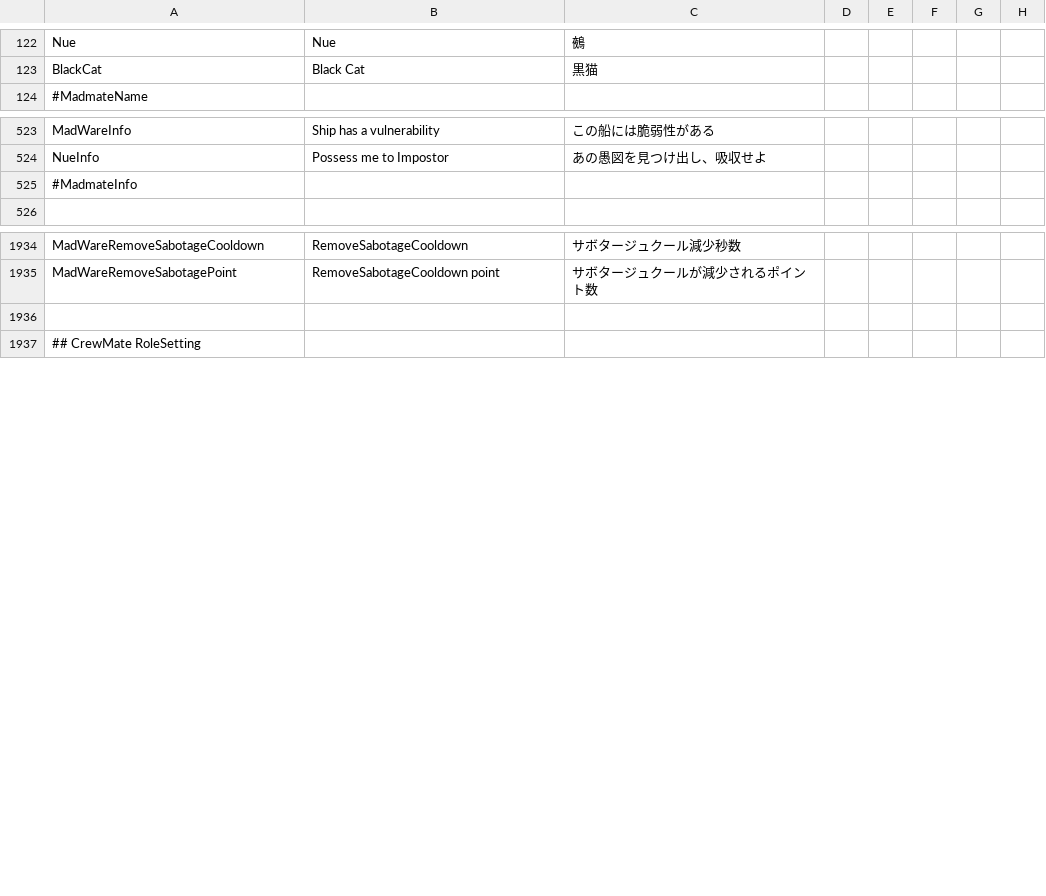
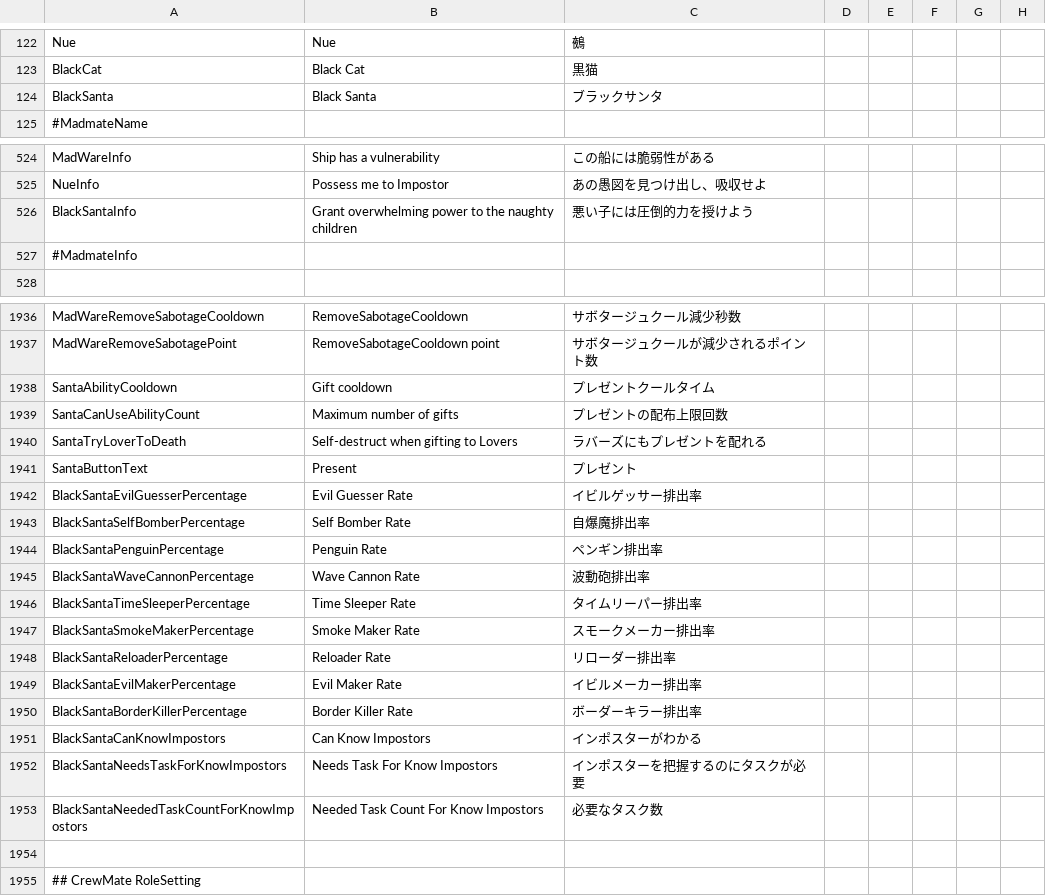
Before and after one commit to satokazoku/TownOfHost-Pko, a CSV file: Resources/string.csv, drawn as a sheet; only a part is shown, gaps mark what is left out; the diff covers the shown part only; the diff names each change by its address in the sheet, - before the commit and + after, or states it on an @@ line.

Commit message:
ブラックサンタ追加 From:SuperNewRoles

```diff
--- a/Resources/string.csv
+++ b/Resources/string.csv
+row 124: BlackSanta | Black Santa | ブラックサンタ
+row 526: BlackSantaInfo | Grant overwhelming power to the naughty children | 悪い子には圧倒的力を授けよう
+row 1938: SantaAbilityCooldown | Gift cooldown | プレゼントクールタイム
+row 1939: SantaCanUseAbilityCount | Maximum number of gifts | プレゼントの配布上限回数
+row 1940: SantaTryLoverToDeath | Self-destruct when gifting to Lovers | ラバーズにもプレゼントを配れる
+row 1941: SantaButtonText | Present | プレゼント
+row 1942: BlackSantaEvilGuesserPercentage | Evil Guesser Rate | イビルゲッサー排出率
+row 1943: BlackSantaSelfBomberPercentage | Self Bomber Rate | 自爆魔排出率
+row 1944: BlackSantaPenguinPercentage | Penguin Rate | ペンギン排出率
+row 1945: BlackSantaWaveCannonPercentage | Wave Cannon Rate | 波動砲排出率
+row 1946: BlackSantaTimeSleeperPercentage | Time Sleeper Rate | タイムリーパー排出率
+row 1947: BlackSantaSmokeMakerPercentage | Smoke Maker Rate | スモークメーカー排出率
+row 1948: BlackSantaReloaderPercentage | Reloader Rate | リローダー排出率
+row 1949: BlackSantaEvilMakerPercentage | Evil Maker Rate | イビルメーカー排出率
+row 1950: BlackSantaBorderKillerPercentage | Border Killer Rate | ボーダーキラー排出率
+row 1951: BlackSantaCanKnowImpostors | Can Know Impostors | インポスターがわかる
+row 1952: BlackSantaNeedsTaskForKnowImpostors | Needs Task For Know Impostors | インポスターを把握するのにタスクが必要
+row 1953: BlackSantaNeededTaskCountForKnowImpostors | Needed Task Count For Know Impostors | 必要なタスク数
```
Also changed, not shown: 16 moved rows elsewhere in this file, 5 other files.
